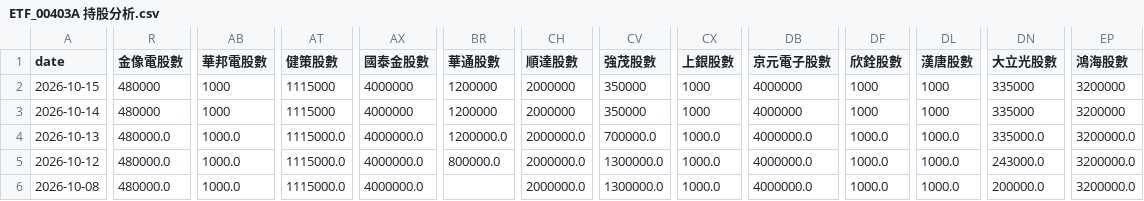
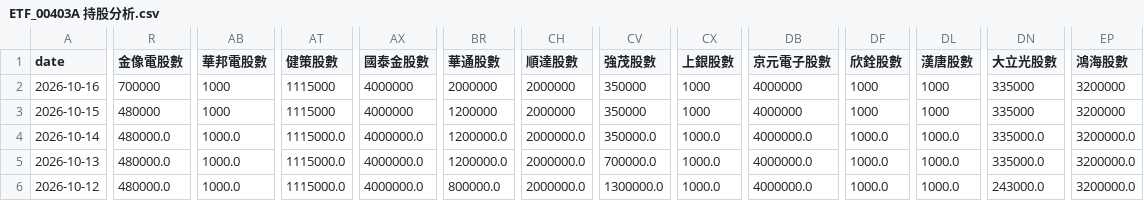
Before and after one commit to charle0111/My-Web, a CSV file: ETF_00403A 持股分析.csv, drawn as a sheet; only a part is shown, gaps mark what is left out; the shorter side is filled out with more unchanged rows; addresses are those after the commit; rows hold the shown columns only; the diff covers the shown part only; the diff names each change by its address in the sheet, - before the commit and + after, or states it on an @@ line.

```diff
--- a/ETF_00403A 持股分析.csv
+++ b/ETF_00403A 持股分析.csv
+row 2: 2026-10-16 | 700000 | 1000 | 1115000 | 4000000 | 2000000 | 2000000 | 350000 | 1000 | 4000000 | 1000 | 1000 | 335000 | 3200000
-R4 (金像電股數): 480000
+R4 (金像電股數): 480000.0
-AB4 (華邦電股數): 1000
+AB4 (華邦電股數): 1000.0
-AT4 (健策股數): 1115000
+AT4 (健策股數): 1115000.0
-AX4 (國泰金股數): 4000000
+AX4 (國泰金股數): 4000000.0
-BR4 (華通股數): 1200000
+BR4 (華通股數): 1200000.0
-CH4 (順達股數): 2000000
+CH4 (順達股數): 2000000.0
-CV4 (強茂股數): 350000
+CV4 (強茂股數): 350000.0
-CX4 (上銀股數): 1000
+CX4 (上銀股數): 1000.0
-DB4 (京元電子股數): 4000000
+DB4 (京元電子股數): 4000000.0
-DF4 (欣銓股數): 1000
+DF4 (欣銓股數): 1000.0
-DL4 (漢唐股數): 1000
+DL4 (漢唐股數): 1000.0
-DN4 (大立光股數): 335000
+DN4 (大立光股數): 335000.0
-EP4 (鴻海股數): 3200000
+EP4 (鴻海股數): 3200000.0
```
Also changed, not shown: 11 edited cells elsewhere in this file, ETF_00403A 持股分析變化.csv, ETF_00981A 持股分析.csv, 3 other files.
